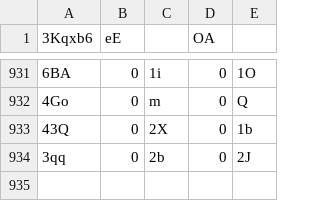
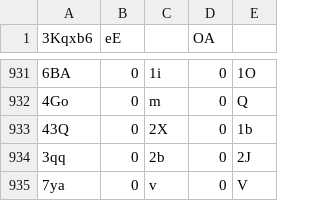
Before and after one commit to Naritulum/tracker, a CSV file: data/member-counts.csv, drawn as a sheet; only a part is shown, gaps mark what is left out; the diff names each change by its address in the sheet, - before the commit and + after, or states it on an @@ line.

```diff
--- a/data/member-counts.csv
+++ b/data/member-counts.csv
+row 935: 7ya | 0 | v | 0 | V
```
